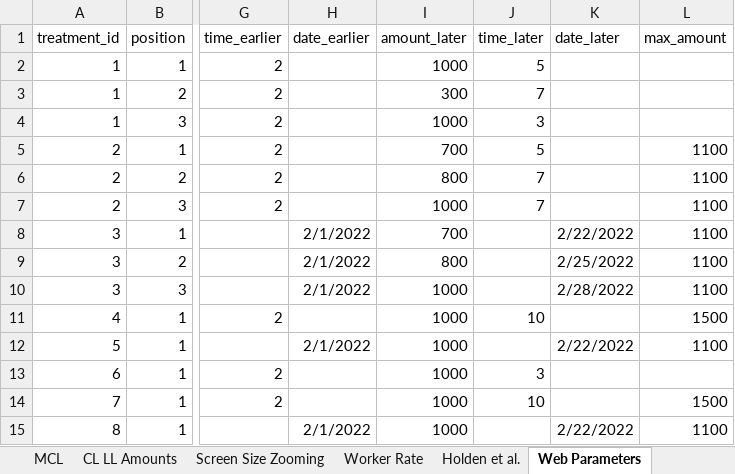
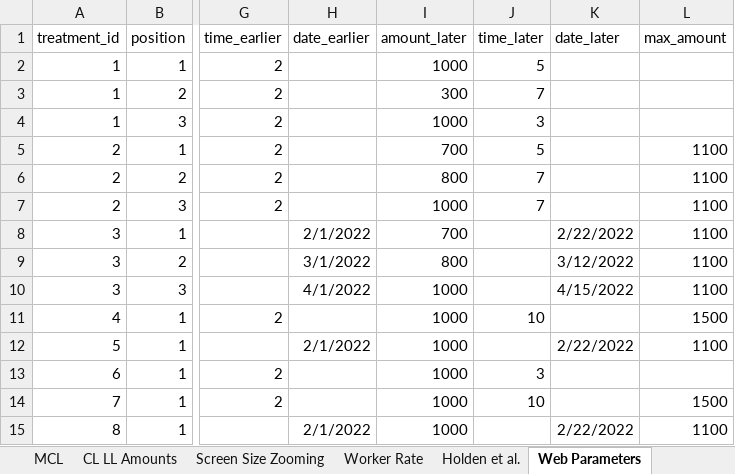
Before and after one commit to yahelnachum/vizsurvey, an Excel workbook: doc/MCL questions.xlsx, sheet Web Parameters, drawn as a sheet; only a part is shown, gaps mark what is left out; values as stored, in another font and other column widths than the file's, no borders; the diff names each change by its address in the sheet, - before the commit and + after, or states it on an @@ line.

Commit message:
Updating the calendar view works with data change.

```diff
--- a/doc/MCL questions.xlsx (sheet Web Parameters)
+++ b/doc/MCL questions.xlsx (sheet Web Parameters)
-H9 (date_earlier): 2/1/2022
+H9 (date_earlier): 3/1/2022
-K9 (date_later): 2/25/2022
+K9 (date_later): 3/12/2022
-H10 (date_earlier): 2/1/2022
+H10 (date_earlier): 4/1/2022
-K10 (date_later): 2/28/2022
+K10 (date_later): 4/15/2022
```
Also changed, not shown: 3 other files.
